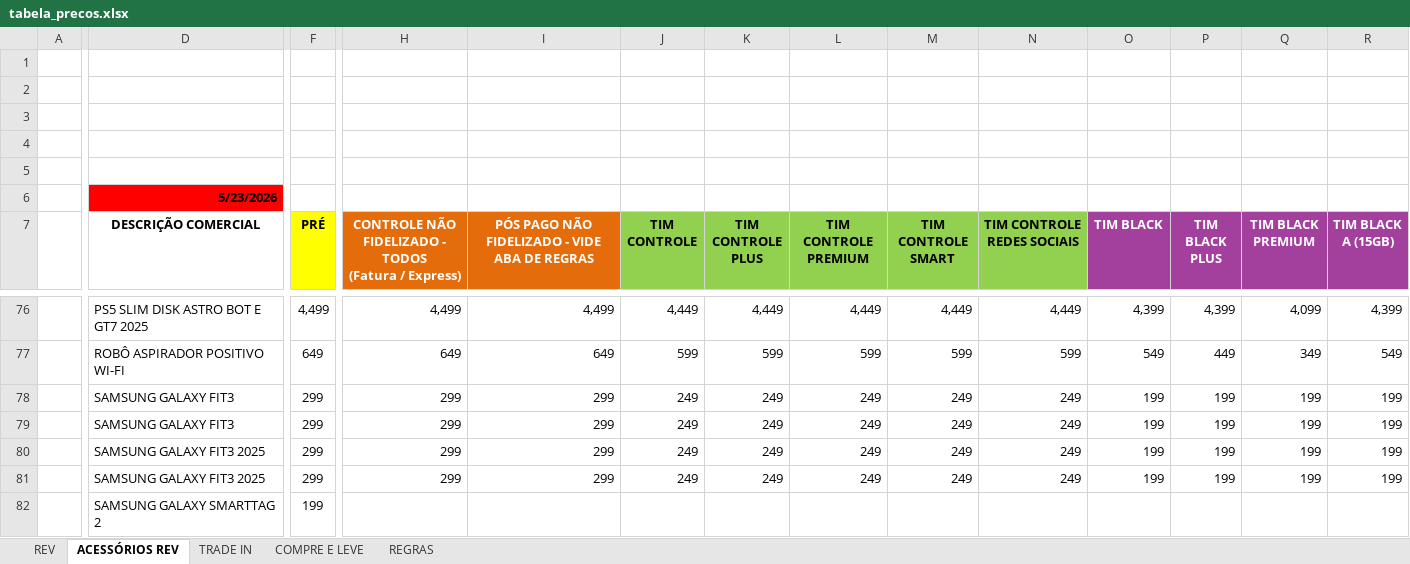
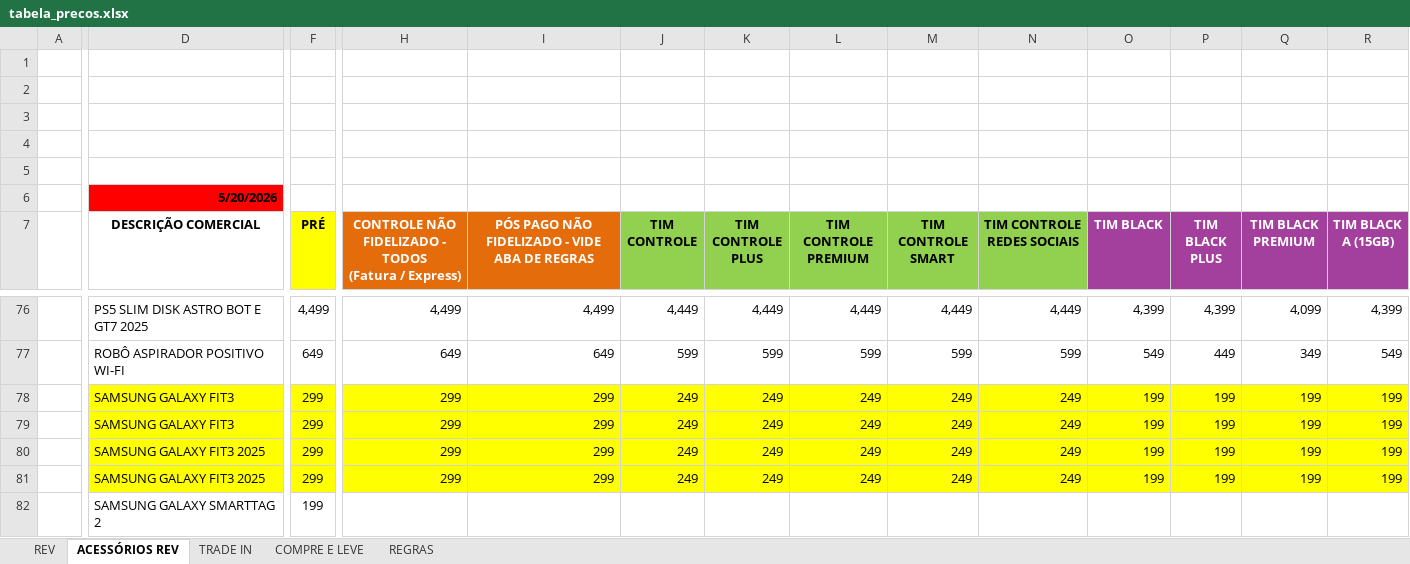
Before and after one commit to Hermes-Ecaflip/Tabela-de-pre-o-TIM, an Excel workbook: tabela_precos.xlsx, sheet ACESSÓRIOS REV, drawn as a sheet; only a part is shown, gaps mark what is left out; values as stored, in another font and other column widths than the file's, no borders; the diff covers the shown part only; the diff names each change by its address in the sheet, - before the commit and + after, or states it on an @@ line.

```diff
--- a/tabela_precos.xlsx (sheet ACESSÓRIOS REV)
+++ b/tabela_precos.xlsx (sheet ACESSÓRIOS REV)
-D6 (DESCRIÇÃO COMERCIAL): 5/23/2026
+D6 (DESCRIÇÃO COMERCIAL): 5/20/2026
-D78:D81 fill: none
+D78:D81 fill: #FFFF00
-F78:F81 fill: none
+F78:F81 fill: #FFFF00
-H78:R81 fill: none
+H78:R81 fill: #FFFF00
```
Also changed, not shown: cell formats elsewhere in this sheet, sheet TRADE IN, sheet REV, sheet COMPRE E LEVE, charts or pictures.
